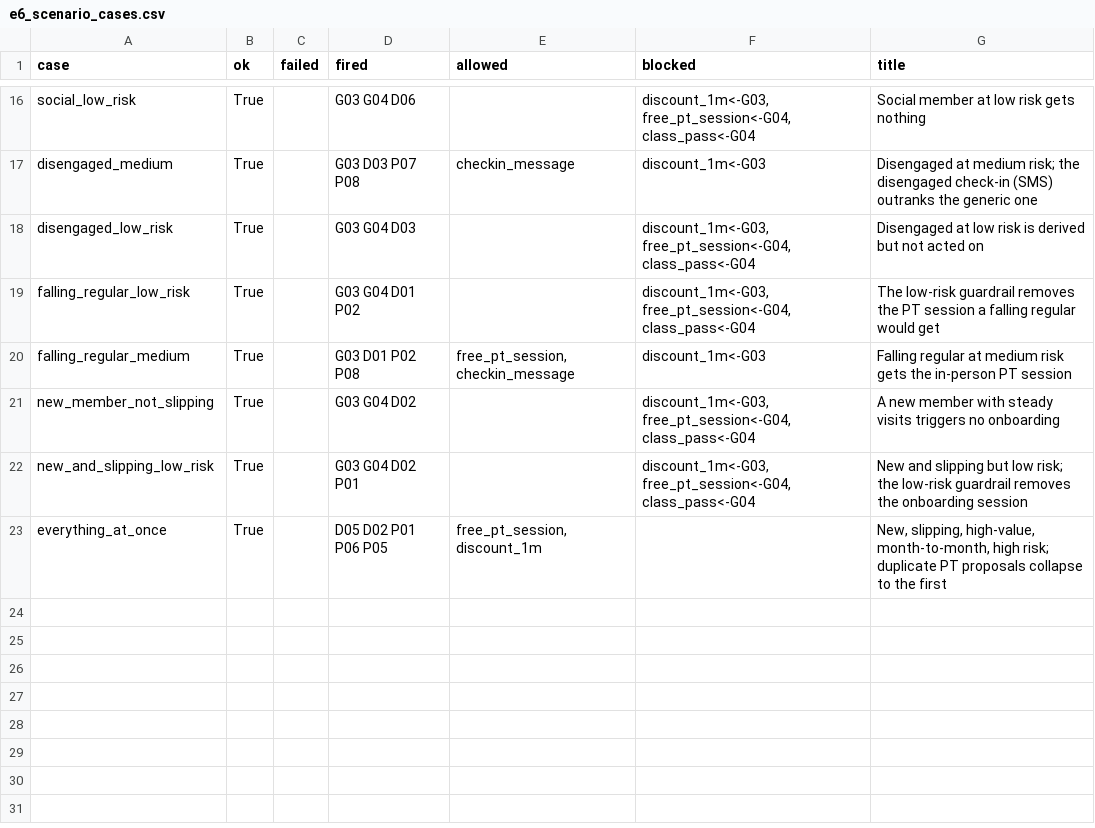
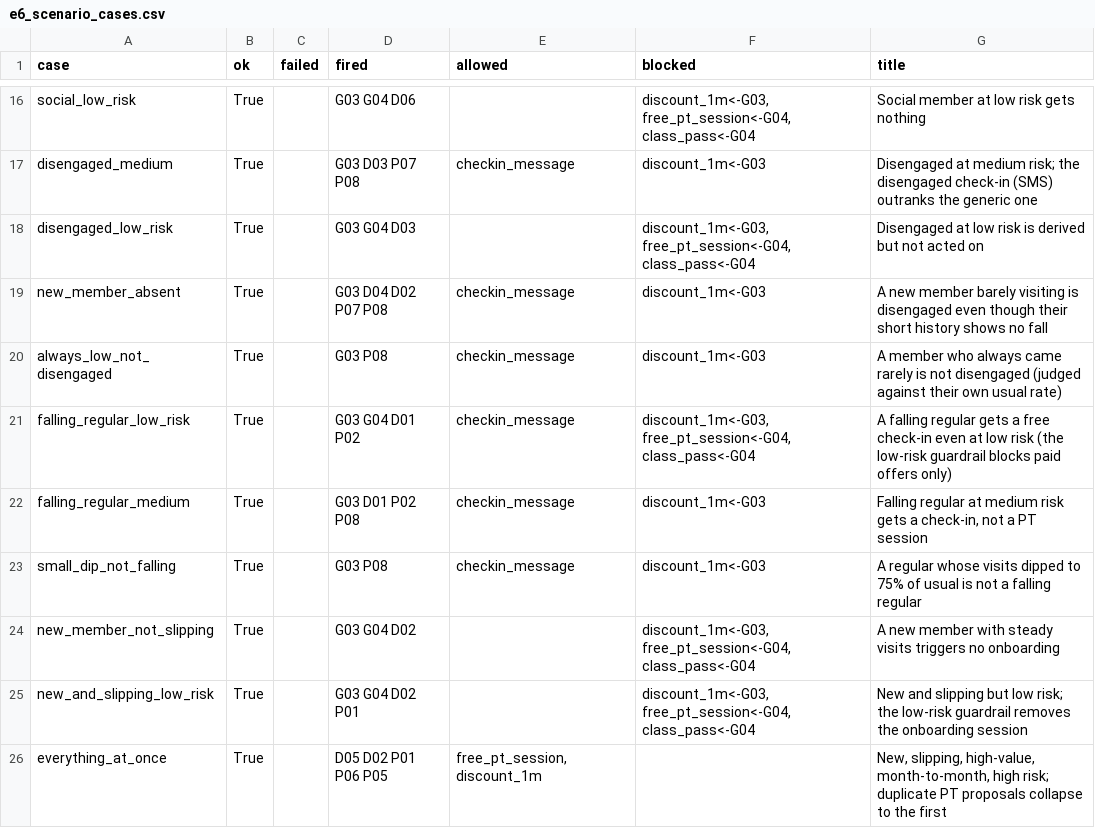
Before and after one commit to sgtaziz/IRS-PM-2026-08-17-ISFT-GRP-16-AnchorAI, a CSV file: SystemCode/notebooks/results/e6_scenario_cases.csv, drawn as a sheet; only a part is shown, gaps mark what is left out.

```diff
--- a/SystemCode/notebooks/results/e6_scenario_cases.csv
+++ b/SystemCode/notebooks/results/e6_scenario_cases.csv
@@ -18,4 +18,7 @@ disengaged_medium,True,,G03 D03 P07 P08,checkin_message,discount_1m<-G03,Disenga
 disengaged_low_risk,True,,G03 G04 D03,,"discount_1m<-G03, free_pt_session<-G04, class_pass<-G04",Disengaged at low risk is derived but not acted on
-falling_regular_low_risk,True,,G03 G04 D01 P02,,"discount_1m<-G03, free_pt_session<-G04, class_pass<-G04",The low-risk guardrail removes the PT session a falling regular would get
-falling_regular_medium,True,,G03 D01 P02 P08,"free_pt_session, checkin_message",discount_1m<-G03,Falling regular at medium risk gets the in-person PT session
+new_member_absent,True,,G03 D04 D02 P07 P08,checkin_message,discount_1m<-G03,A new member barely visiting is disengaged even though their short history shows no fall
+always_low_not_disengaged,True,,G03 P08,checkin_message,discount_1m<-G03,A member who always came rarely is not disengaged (judged against their own usual rate)
+falling_regular_low_risk,True,,G03 G04 D01 P02,checkin_message,"discount_1m<-G03, free_pt_session<-G04, class_pass<-G04",A falling regular gets a free check-in even at low risk (the low-risk guardrail blocks paid offers only)
+falling_regular_medium,True,,G03 D01 P02 P08,checkin_message,discount_1m<-G03,"Falling regular at medium risk gets a check-in, not a PT session"
+small_dip_not_falling,True,,G03 P08,checkin_message,discount_1m<-G03,A regular whose visits dipped to 75% of usual is not a falling regular
 new_member_not_slipping,True,,G03 G04 D02,,"discount_1m<-G03, free_pt_session<-G04, class_pass<-G04",A new member with steady visits triggers no onboarding
```
Also changed, not shown: SystemCode/notebooks/results/e6_rule_coverage.csv, 7 other files.
